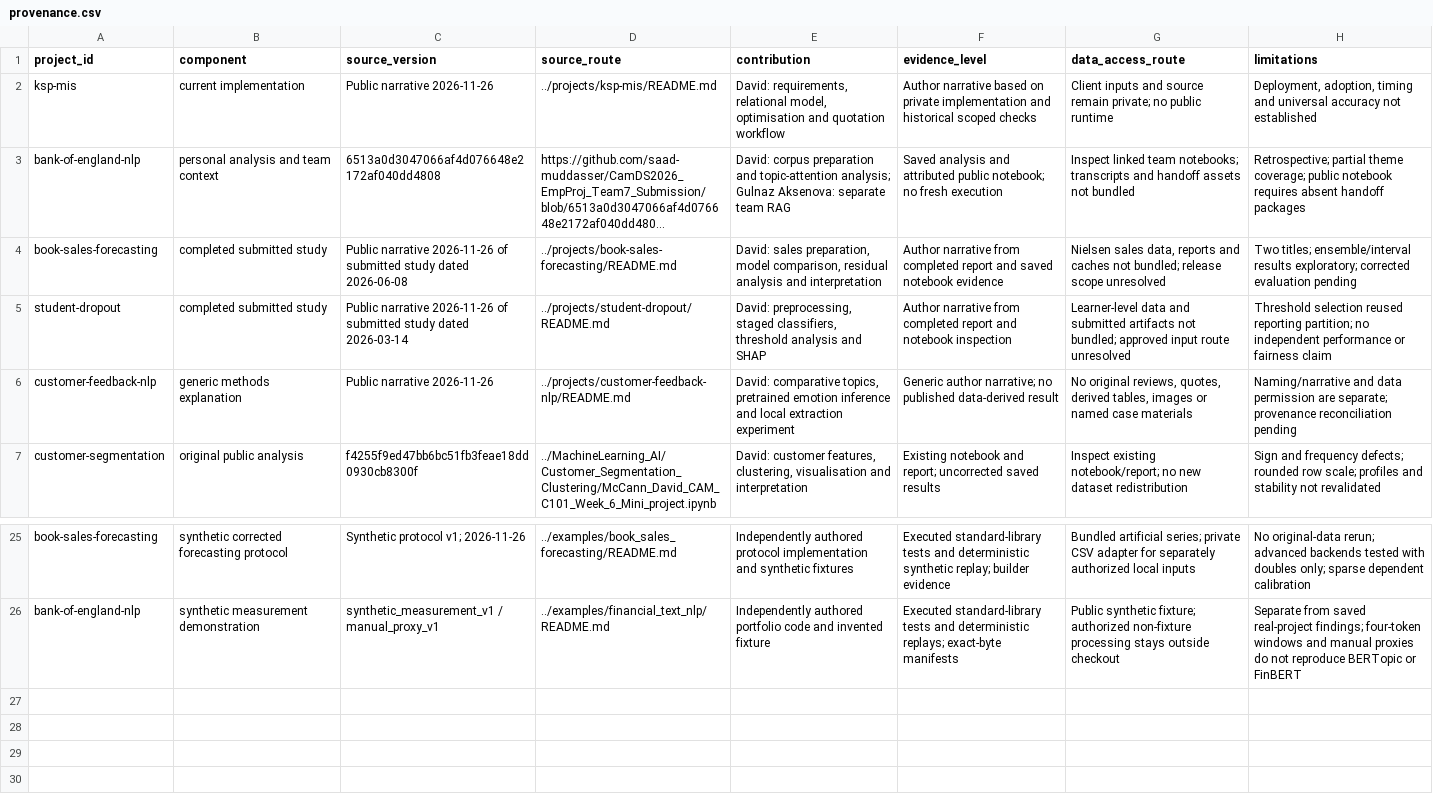
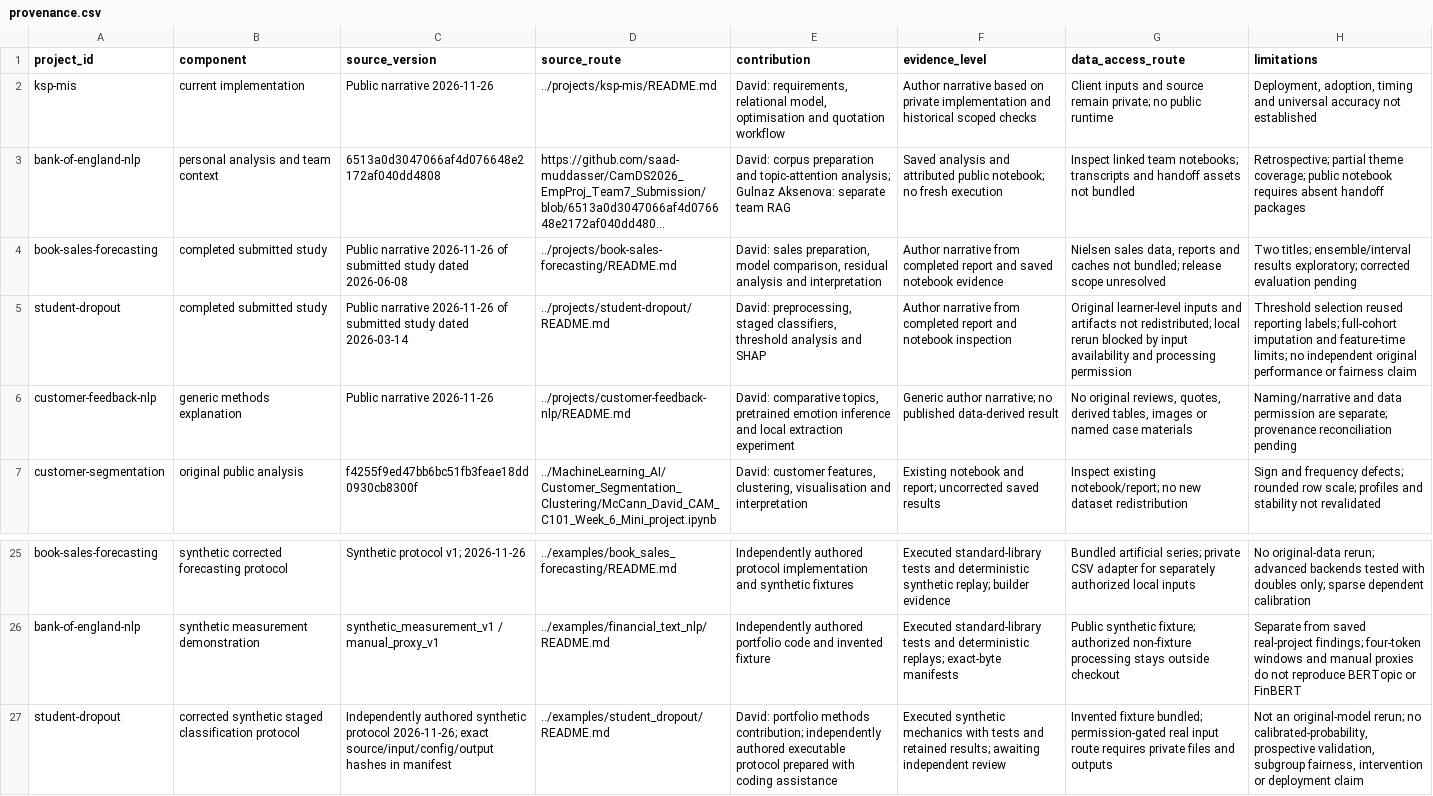
Before and after one commit to Q-types/Portfolio, a CSV file: docs/provenance.csv, drawn as a sheet; only a part is shown, gaps mark what is left out; long unchanged cells end in …; the diff names each change by its address in the sheet, - before the commit and + after, or states it on an @@ line.

```diff
--- a/docs/provenance.csv
+++ b/docs/provenance.csv
-G5 (data_access_route): Learner-level data and submitted artifacts not bundled; approved input route unresolved
+G5 (data_access_route): Original learner-level inputs and artifacts not redistributed; local rerun blocked by input availability and processing permission
-H5 (limitations): …reused reporting partition; no independent performance or…
+H5 (limitations): …reused reporting labels; full-cohort imputation and feature-time limits; no independent original performance or…
+row 27: student-dropout | corrected synthetic staged classification protocol | Independently authored synthetic protocol 2026-11-26; exact source/input/config/output hashes in manifest | ../examples/student_dropout/README.md | David: portfolio methods contribution; independently authored executable protocol prepared with coding assistance | Executed synthetic mechanics with tests and retained results; awaiting independent review | Invented fixture bundled; permission-gated real input route requires private files and outputs | Not an original-model rerun; no calibrated-probability, prospective validation, subgroup fairness, intervention or deployment claim
```
Also changed, not shown: docs/claims.csv, 23 other files.
